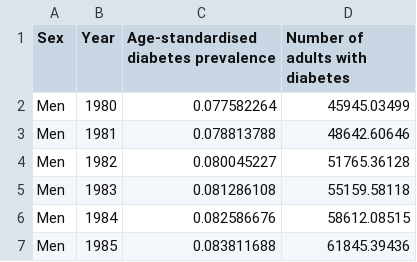
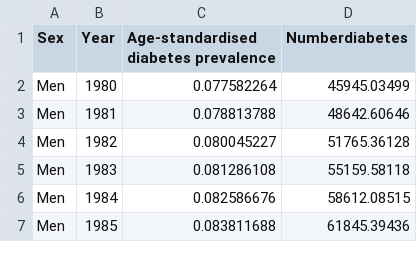
Before and after one commit to zychia/files, a CSV file: diabetes.csv, drawn as a sheet; only a part is shown.

Commit message:
Update diabetes.csv

```diff
--- a/diabetes.csv
+++ b/diabetes.csv
@@ -1,2 +1,2 @@
-Sex,Year,Age-standardised diabetes prevalence,Number of adults with diabetes
+Sex,Year,Age-standardised diabetes prevalence,Numberdiabetes
 Men,1980,0.077582264,45945.03499
```
